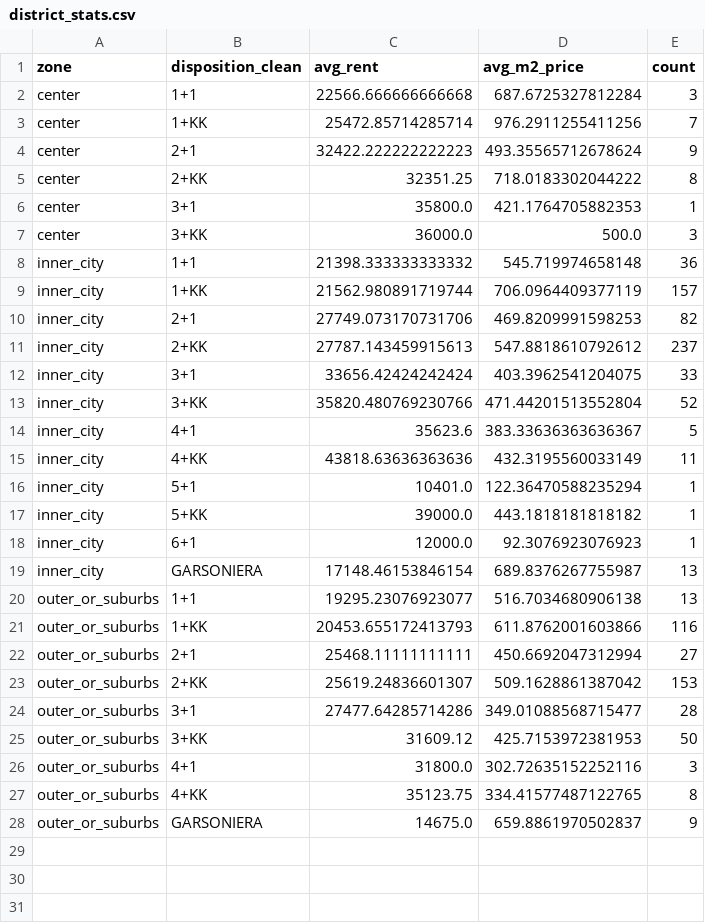
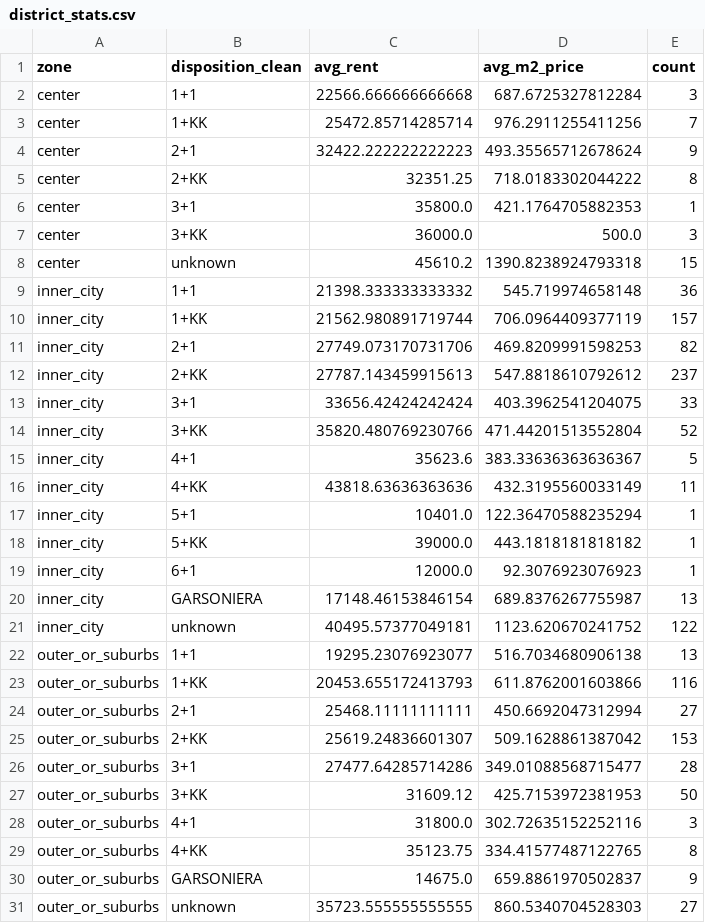
Before and after one commit to haeronwen/project, a CSV file: data/clean/district_stats.csv, drawn as a sheet.

```diff
--- a/data/clean/district_stats.csv
+++ b/data/clean/district_stats.csv
@@ -7,2 +7,3 @@ center,3+1,35800.0,421.1764705882353,1
 center,3+KK,36000.0,500.0,3
+center,unknown,45610.2,1390.8238924793318,15
 inner_city,1+1,21398.333333333332,545.719974658148,36
@@ -19,2 +20,3 @@ inner_city,6+1,12000.0,92.3076923076923,1
 inner_city,GARSONIERA,17148.46153846154,689.8376267755987,13
+inner_city,unknown,40495.57377049181,1123.620670241752,122
 outer_or_suburbs,1+1,19295.23076923077,516.7034680906138,13
@@ -28 +30,2 @@ outer_or_suburbs,4+KK,35123.75,334.41577487122765,8
 outer_or_suburbs,GARSONIERA,14675.0,659.8861970502837,9
+outer_or_suburbs,unknown,35723.555555555555,860.5340704528303,27
```
Also changed, not shown: data/clean/apartments_clean.csv, 5 other files.
